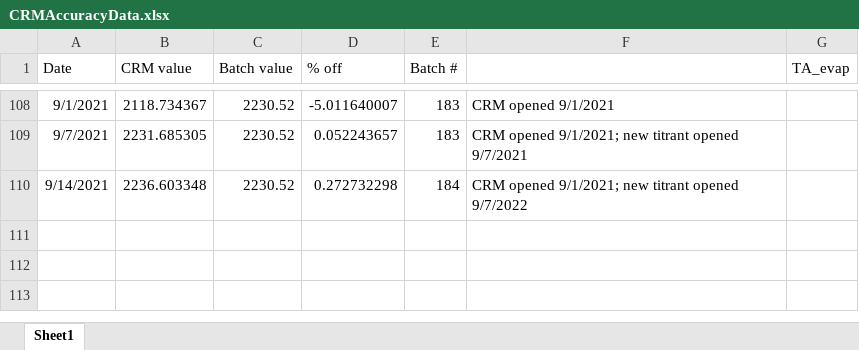
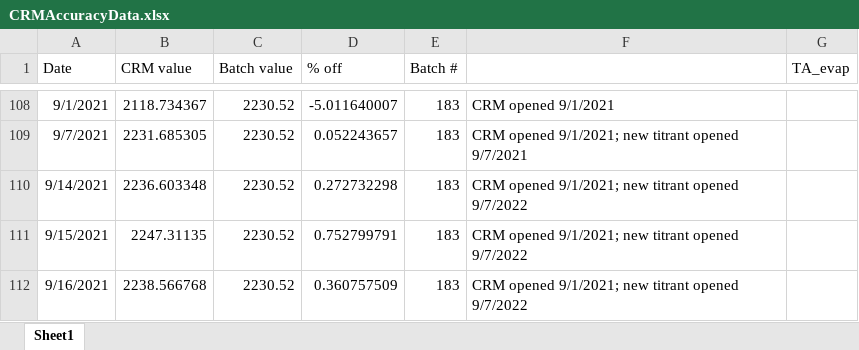
Before and after one commit to SilbigerLab/Titrator, an Excel workbook: Data/CRMAccuracyData.xlsx, sheet Sheet1, drawn as a sheet; only a part is shown, gaps mark what is left out; values as stored, in another font and other column widths than the file's, no borders; the diff names each change by its address in the sheet, - before the commit and + after, or states it on an @@ line.

```diff
--- a/Data/CRMAccuracyData.xlsx (sheet Sheet1)
+++ b/Data/CRMAccuracyData.xlsx (sheet Sheet1)
-E110 (Batch #): 184
+E110 (Batch #): 183
+row 111: 9/15/2021 | 2247.31135 | 2230.52 | 0.752799791 | 183 | CRM opened 9/1/2021; new titrant opened 9/7/2022
+row 112: 9/16/2021 | 2238.566768 | 2230.52 | 0.360757509 | 183 | CRM opened 9/1/2021; new titrant opened 9/7/2022
```
Also changed, not shown: 12 other files.
